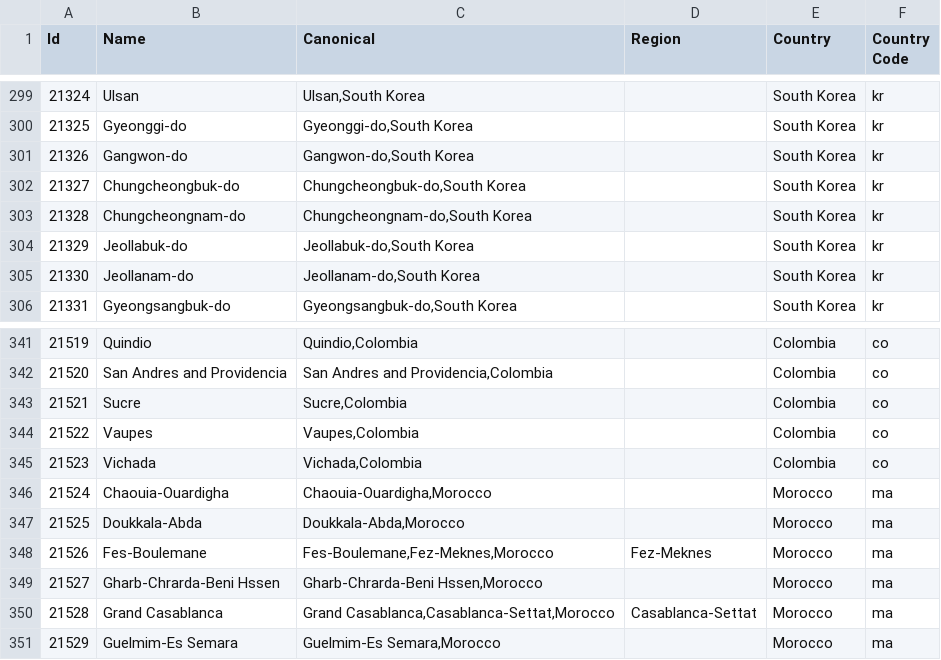
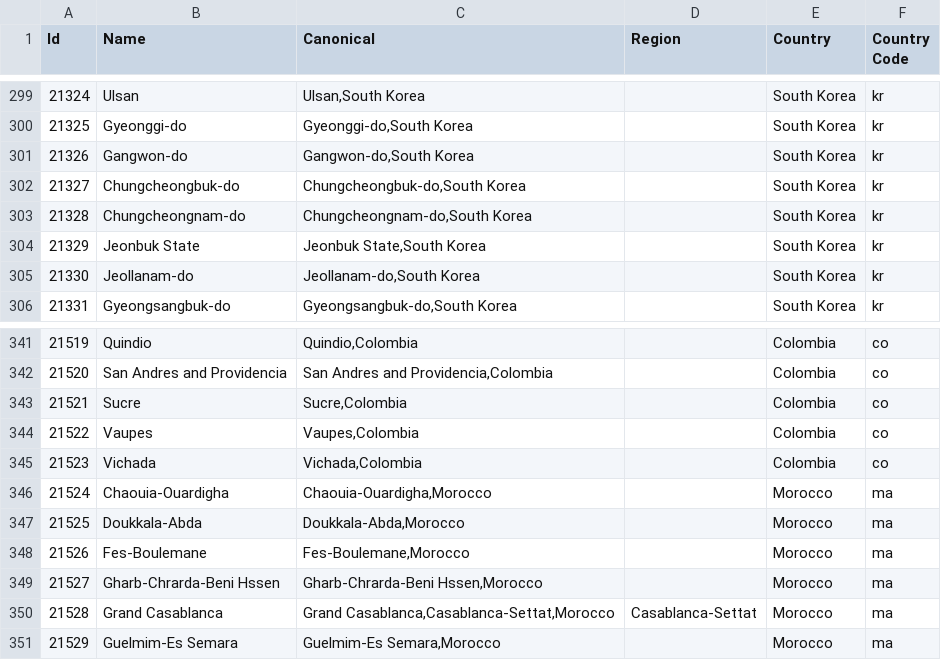
Before and after one commit to baileyherbert/geotargets, a CSV file: builds/csv/regions.csv, drawn as a sheet; only a part is shown, gaps mark what is left out.

```diff
--- a/builds/csv/regions.csv
+++ b/builds/csv/regions.csv
@@ -303,3 +303,3 @@ Id,Name,Canonical,Region,Country,Country Code
 "21328","Chungcheongnam-do","Chungcheongnam-do,South Korea","","South Korea","kr"
-"21329","Jeollabuk-do","Jeollabuk-do,South Korea","","South Korea","kr"
+"21329","Jeonbuk State","Jeonbuk State,South Korea","","South Korea","kr"
 "21330","Jeollanam-do","Jeollanam-do,South Korea","","South Korea","kr"
@@ -347,3 +347,3 @@ Id,Name,Canonical,Region,Country,Country Code
 "21525","Doukkala-Abda","Doukkala-Abda,Morocco","","Morocco","ma"
-"21526","Fes-Boulemane","Fes-Boulemane,Fez-Meknes,Morocco","Fez-Meknes","Morocco","ma"
+"21526","Fes-Boulemane","Fes-Boulemane,Morocco","","Morocco","ma"
 "21527","Gharb-Chrarda-Beni Hssen","Gharb-Chrarda-Beni Hssen,Morocco","","Morocco","ma"
```
Also changed, not shown: 4 other files.
